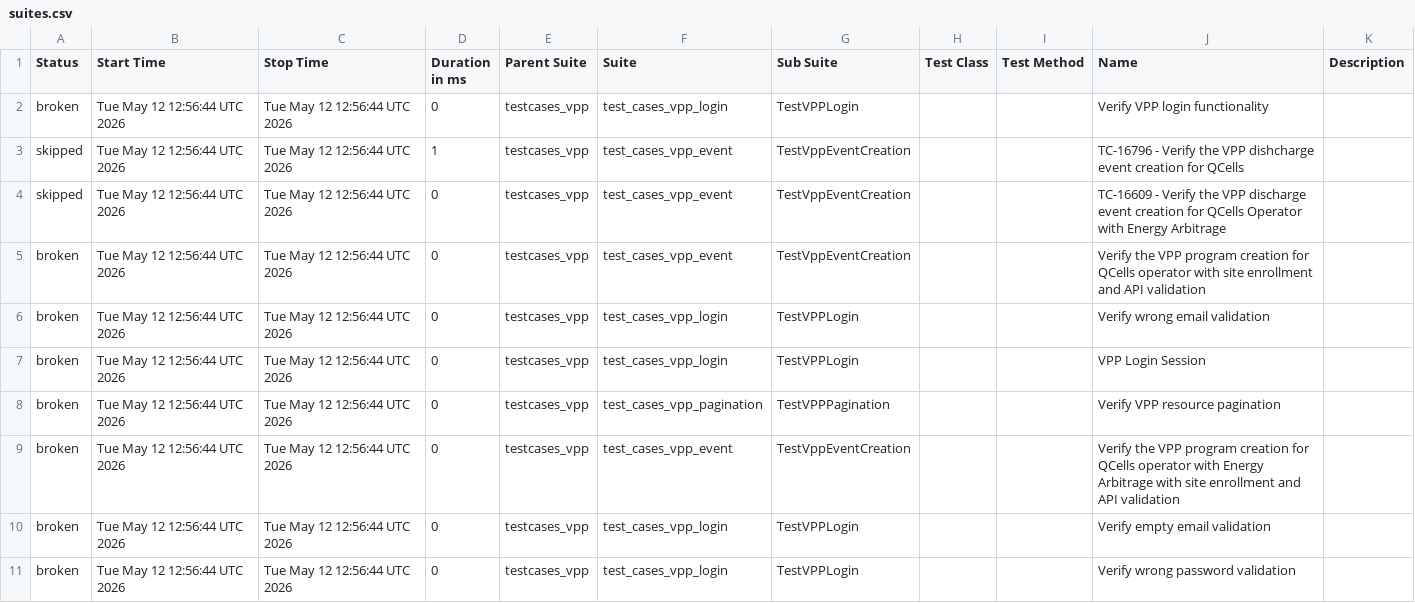
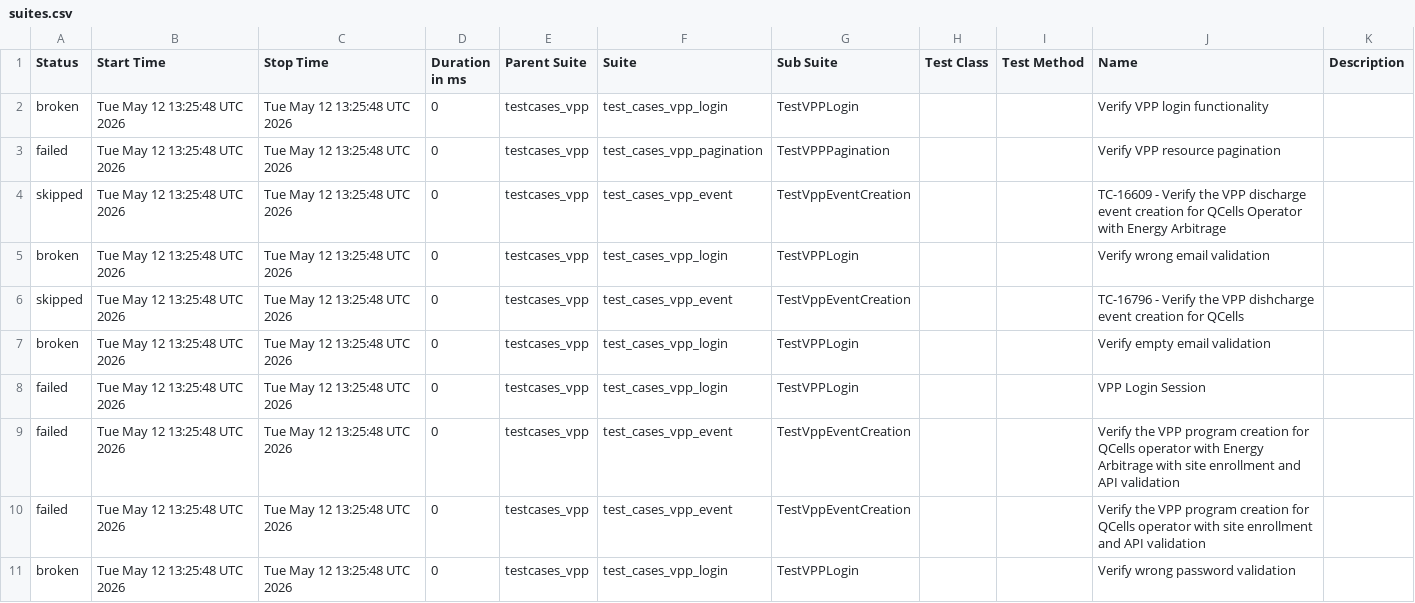
Before and after one commit to rahulnalawade01/vpp_ui_testing, a CSV file: data/suites.csv, drawn as a sheet.

```diff
--- a/data/suites.csv
+++ b/data/suites.csv
@@ -1,11 +1,11 @@
 "Status","Start Time","Stop Time","Duration in ms","Parent Suite","Suite","Sub Suite","Test Class","Test Method","Name","Description"
-"broken","Tue May 12 12:56:44 UTC 2026","Tue May 12 12:56:44 UTC 2026","0","testcases_vpp","test_cases_vpp_login","TestVPPLogin","","","Verify VPP login functionality",""
-"skipped","Tue May 12 12:56:44 UTC 2026","Tue May 12 12:56:44 UTC 2026","1","testcases_vpp","test_cases_vpp_event","TestVppEventCreation","","","TC-16796 - Verify the VPP dishcharge event creation for QCells",""
-"skipped","Tue May 12 12:56:44 UTC 2026","Tue May 12 12:56:44 UTC 2026","0","testcases_vpp","test_cases_vpp_event","TestVppEventCreation","","","TC-16609 - Verify the VPP discharge event creation for QCells Operator with Energy Arbitrage",""
-"broken","Tue May 12 12:56:44 UTC 2026","Tue May 12 12:56:44 UTC 2026","0","testcases_vpp","test_cases_vpp_event","TestVppEventCreation","","","Verify the VPP program creation for QCells operator with site enrollment and API validation",""
-"broken","Tue May 12 12:56:44 UTC 2026","Tue May 12 12:56:44 UTC 2026","0","testcases_vpp","test_cases_vpp_login","TestVPPLogin","","","Verify wrong email validation",""
-"broken","Tue May 12 12:56:44 UTC 2026","Tue May 12 12:56:44 UTC 2026","0","testcases_vpp","test_cases_vpp_login","TestVPPLogin","","","VPP Login Session",""
-"broken","Tue May 12 12:56:44 UTC 2026","Tue May 12 12:56:44 UTC 2026","0","testcases_vpp","test_cases_vpp_pagination","TestVPPPagination","","","Verify VPP resource pagination",""
-"broken","Tue May 12 12:56:44 UTC 2026","Tue May 12 12:56:44 UTC 2026","0","testcases_vpp","test_cases_vpp_event","TestVppEventCreation","","","Verify the VPP program creation for QCells operator with Energy Arbitrage with site enrollment and API validation",""
-"broken","Tue May 12 12:56:44 UTC 2026","Tue May 12 12:56:44 UTC 2026","0","testcases_vpp","test_cases_vpp_login","TestVPPLogin","","","Verify empty email validation",""
-"broken","Tue May 12 12:56:44 UTC 2026","Tue May 12 12:56:44 UTC 2026","0","testcases_vpp","test_cases_vpp_login","TestVPPLogin","","","Verify wrong password validation",""
+"broken","Tue May 12 13:25:48 UTC 2026","Tue May 12 13:25:48 UTC 2026","0","testcases_vpp","test_cases_vpp_login","TestVPPLogin","","","Verify VPP login functionality",""
+"failed","Tue May 12 13:25:48 UTC 2026","Tue May 12 13:25:48 UTC 2026","0","testcases_vpp","test_cases_vpp_pagination","TestVPPPagination","","","Verify VPP resource pagination",""
+"skipped","Tue May 12 13:25:48 UTC 2026","Tue May 12 13:25:48 UTC 2026","0","testcases_vpp","test_cases_vpp_event","TestVppEventCreation","","","TC-16609 - Verify the VPP discharge event creation for QCells Operator with Energy Arbitrage",""
+"broken","Tue May 12 13:25:48 UTC 2026","Tue May 12 13:25:48 UTC 2026","0","testcases_vpp","test_cases_vpp_login","TestVPPLogin","","","Verify wrong email validation",""
+"skipped","Tue May 12 13:25:48 UTC 2026","Tue May 12 13:25:48 UTC 2026","0","testcases_vpp","test_cases_vpp_event","TestVppEventCreation","","","TC-16796 - Verify the VPP dishcharge event creation for QCells",""
+"broken","Tue May 12 13:25:48 UTC 2026","Tue May 12 13:25:48 UTC 2026","0","testcases_vpp","test_cases_vpp_login","TestVPPLogin","","","Verify empty email validation",""
+"failed","Tue May 12 13:25:48 UTC 2026","Tue May 12 13:25:48 UTC 2026","0","testcases_vpp","test_cases_vpp_login","TestVPPLogin","","","VPP Login Session",""
+"failed","Tue May 12 13:25:48 UTC 2026","Tue May 12 13:25:48 UTC 2026","0","testcases_vpp","test_cases_vpp_event","TestVppEventCreation","","","Verify the VPP program creation for QCells operator with Energy Arbitrage with site enrollment and API validation",""
+"failed","Tue May 12 13:25:48 UTC 2026","Tue May 12 13:25:48 UTC 2026","0","testcases_vpp","test_cases_vpp_event","TestVppEventCreation","","","Verify the VPP program creation for QCells operator with site enrollment and API validation",""
+"broken","Tue May 12 13:25:48 UTC 2026","Tue May 12 13:25:48 UTC 2026","0","testcases_vpp","test_cases_vpp_login","TestVPPLogin","","","Verify wrong password validation",""
```
Also changed, not shown: data/behaviors.csv, 47 other files.
